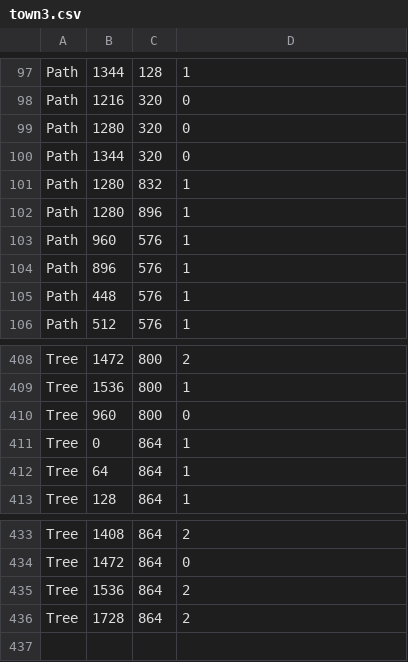
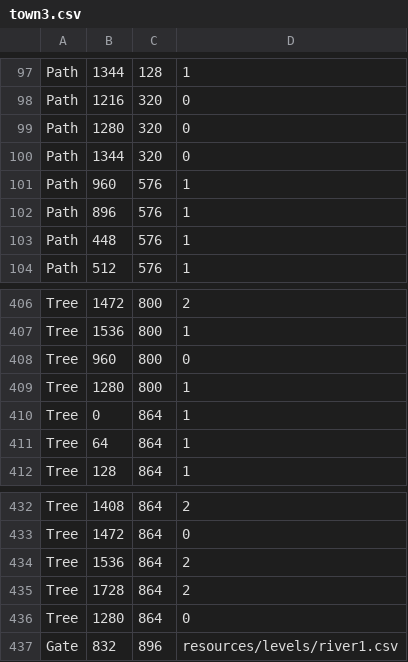
Before and after one commit to JamieC99/adventure-rpg, a CSV file: resources/levels/town3.csv, drawn as a sheet; only a part is shown, gaps mark what is left out.

```diff
--- a/resources/levels/town3.csv
+++ b/resources/levels/town3.csv
@@ -100,4 +100,2 @@ Path,1280,320,0
 Path,1344,320,0
-Path,1280,832,1
-Path,1280,896,1
 Path,960,576,1
@@ -410,2 +408,3 @@ Tree,1536,800,1
 Tree,960,800,0
+Tree,1280,800,1
 Tree,0,864,1
@@ -436 +435,3 @@ Tree,1536,864,2
 Tree,1728,864,2
+Tree,1280,864,0
+Gate,832,896,resources/levels/river1.csv
```
Also changed, not shown: resources/levels/town4.csv, 6 other files.
